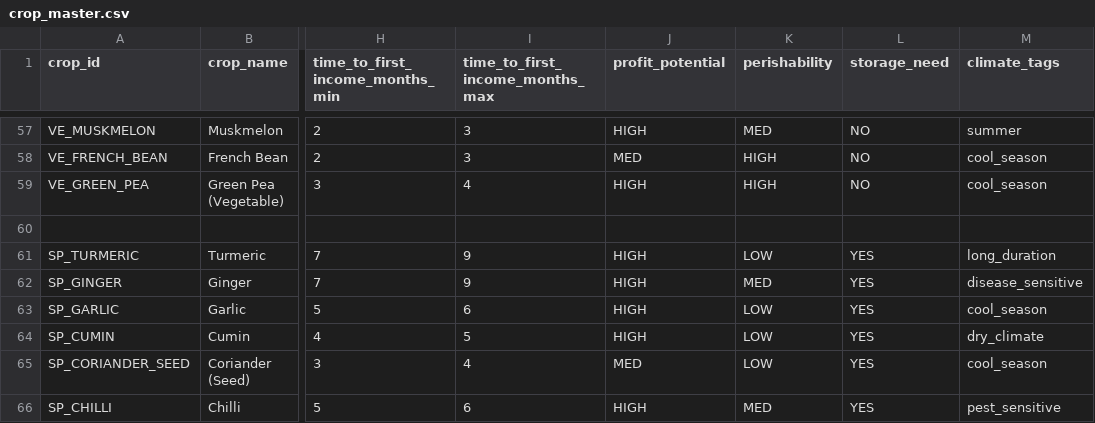
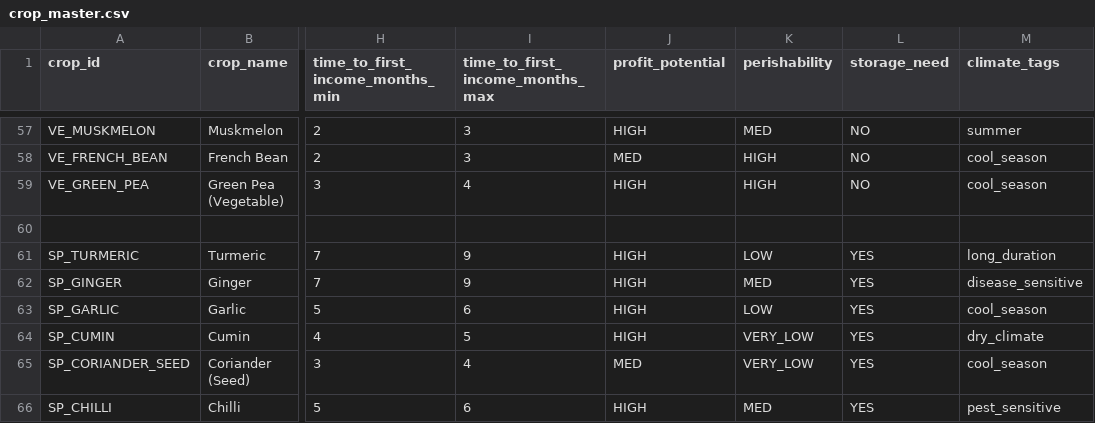
Before and after one commit to priyansh1811/growgrid, a CSV file: data/crop_master.csv, drawn as a sheet; only a part is shown, gaps mark what is left out; the diff covers the shown part only; the diff names each change by its address in the sheet, - before the commit and + after, or states it on an @@ line.

```diff
--- a/data/crop_master.csv
+++ b/data/crop_master.csv
-K64:K65 (perishability): LOW
+K64:K65 (perishability): VERY_LOW
```
Also changed, not shown: 2 added rows and 5 edited cells elsewhere in this file, data/practice_cost_profile.csv, 42 other files.
